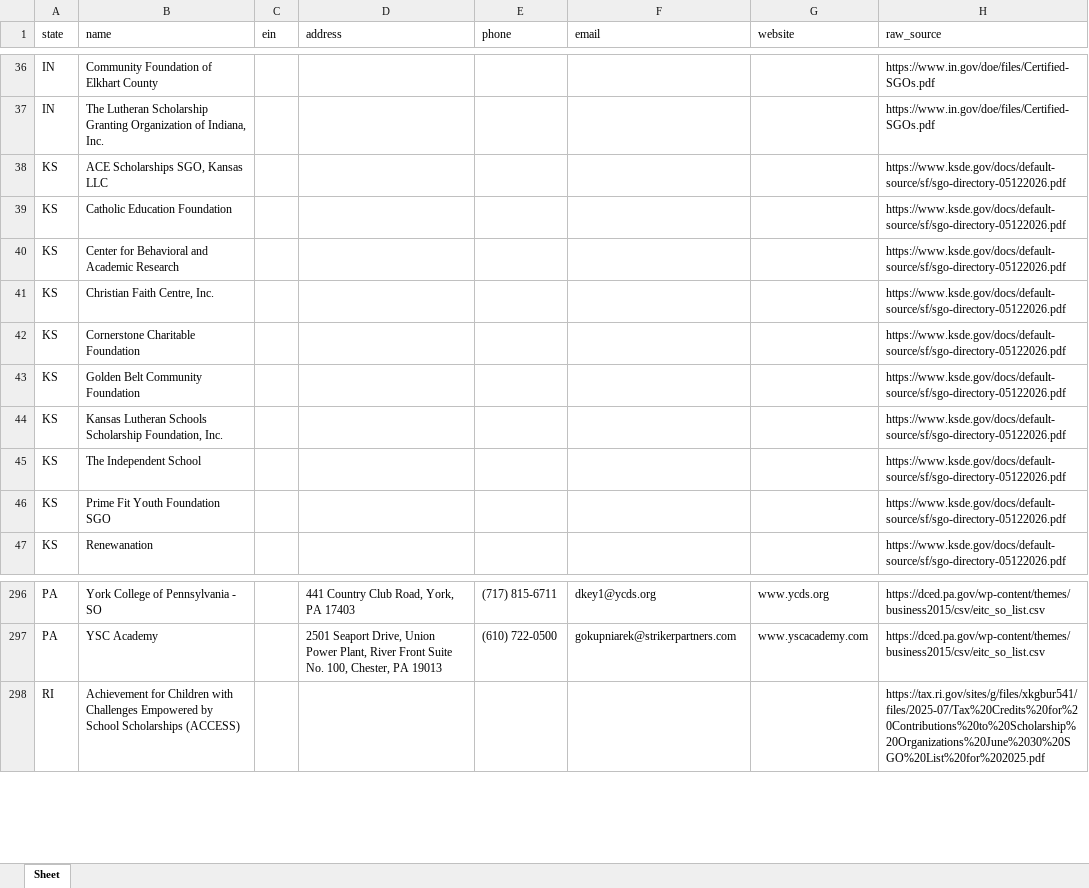
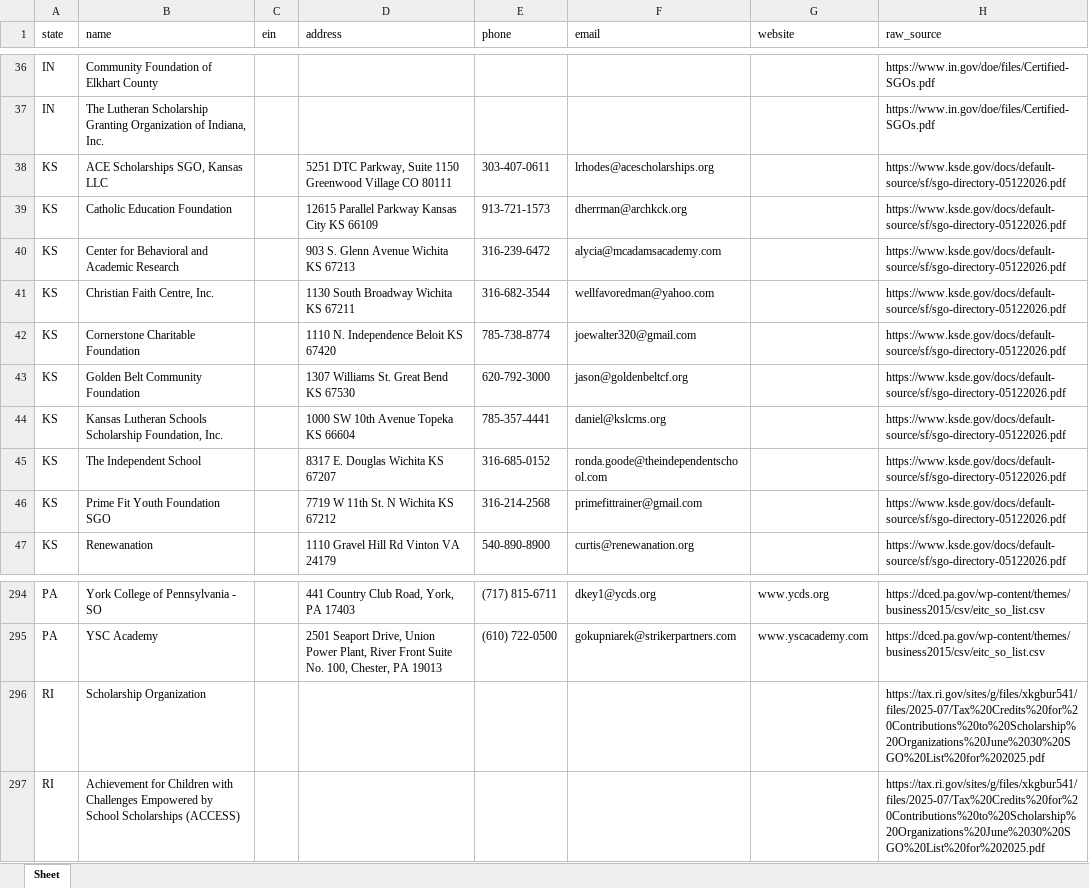
Before and after one commit to CRun7789/SGO-Validation, an Excel workbook: sgo_lists.xlsx, sheet Sheet, drawn as a sheet; only a part is shown, gaps mark what is left out; values as stored, in another font and other column widths than the file's, no borders; the diff covers the shown part only; the diff names each change by its address in the sheet, - before the commit and + after, or states it on an @@ line.

```diff
--- a/sgo_lists.xlsx (sheet Sheet)
+++ b/sgo_lists.xlsx (sheet Sheet)
-D38 (address): (empty)
+D38 (address): 5251 DTC Parkway, Suite 1150 Greenwood Village CO 80111
-E38 (phone): (empty)
+E38 (phone): 303-407-0611
-F38 (email): (empty)
+F38 (email): lrhodes@acescholarships.org
-D39 (address): (empty)
+D39 (address): 12615 Parallel Parkway Kansas City KS 66109
-E39 (phone): (empty)
+E39 (phone): 913-721-1573
-F39 (email): (empty)
+F39 (email): dherrman@archkck.org
-D40 (address): (empty)
+D40 (address): 903 S. Glenn Avenue Wichita KS 67213
-E40 (phone): (empty)
+E40 (phone): 316-239-6472
-F40 (email): (empty)
+F40 (email): alycia@mcadamsacademy.com
-D41 (address): (empty)
+D41 (address): 1130 South Broadway Wichita KS 67211
-E41 (phone): (empty)
+E41 (phone): 316-682-3544
-F41 (email): (empty)
+F41 (email): wellfavoredman@yahoo.com
-D42 (address): (empty)
+D42 (address): 1110 N. Independence Beloit KS 67420
-E42 (phone): (empty)
+E42 (phone): 785-738-8774
-F42 (email): (empty)
+F42 (email): joewalter320@gmail.com
-D43 (address): (empty)
+D43 (address): 1307 Williams St. Great Bend KS 67530
-E43 (phone): (empty)
+E43 (phone): 620-792-3000
-F43 (email): (empty)
+F43 (email): jason@goldenbeltcf.org
-D44 (address): (empty)
+D44 (address): 1000 SW 10th Avenue Topeka KS 66604
-E44 (phone): (empty)
+E44 (phone): 785-357-4441
-F44 (email): (empty)
+F44 (email): daniel@kslcms.org
-D45 (address): (empty)
+D45 (address): 8317 E. Douglas Wichita KS 67207
-E45 (phone): (empty)
+E45 (phone): 316-685-0152
-F45 (email): (empty)
+F45 (email): ronda.goode@theindependentschool.com
-D46 (address): (empty)
+D46 (address): 7719 W 11th St. N Wichita KS 67212
-E46 (phone): (empty)
+E46 (phone): 316-214-2568
-F46 (email): (empty)
+F46 (email): primefittrainer@gmail.com
-D47 (address): (empty)
+D47 (address): 1110 Gravel Hill Rd Vinton VA 24179
-E47 (phone): (empty)
+E47 (phone): 540-890-8900
-F47 (email): (empty)
+F47 (email): curtis@renewanation.org
+row 296: RI | Scholarship Organization |  |  |  |  |  | https://tax.ri.gov/sites/g/files/xkgbur541/files/2025-07/Tax%20Credits%20for%20Contributions%20to%20Scholarship%20Organizations%20June%2030%20SGO%20List%20for%202025.pdf
```
Also changed, not shown: 1 added row, 3 removed rows and 39 edited cells elsewhere in this sheet, 11 other files.
